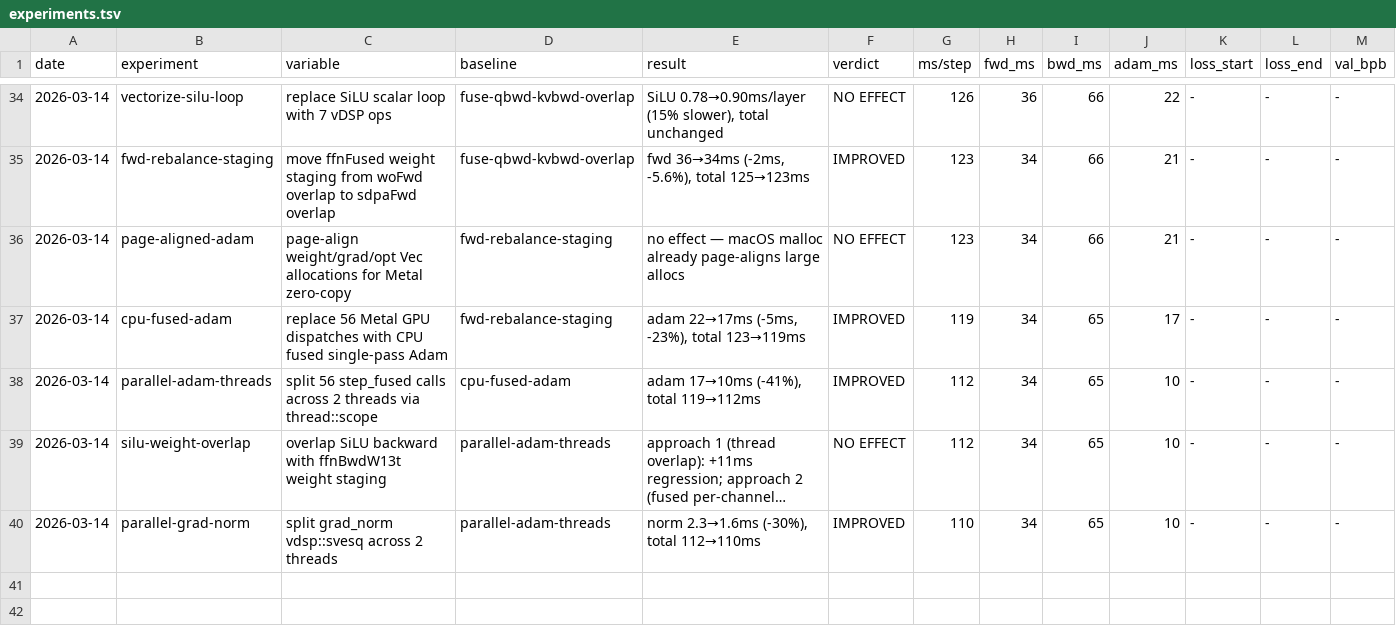
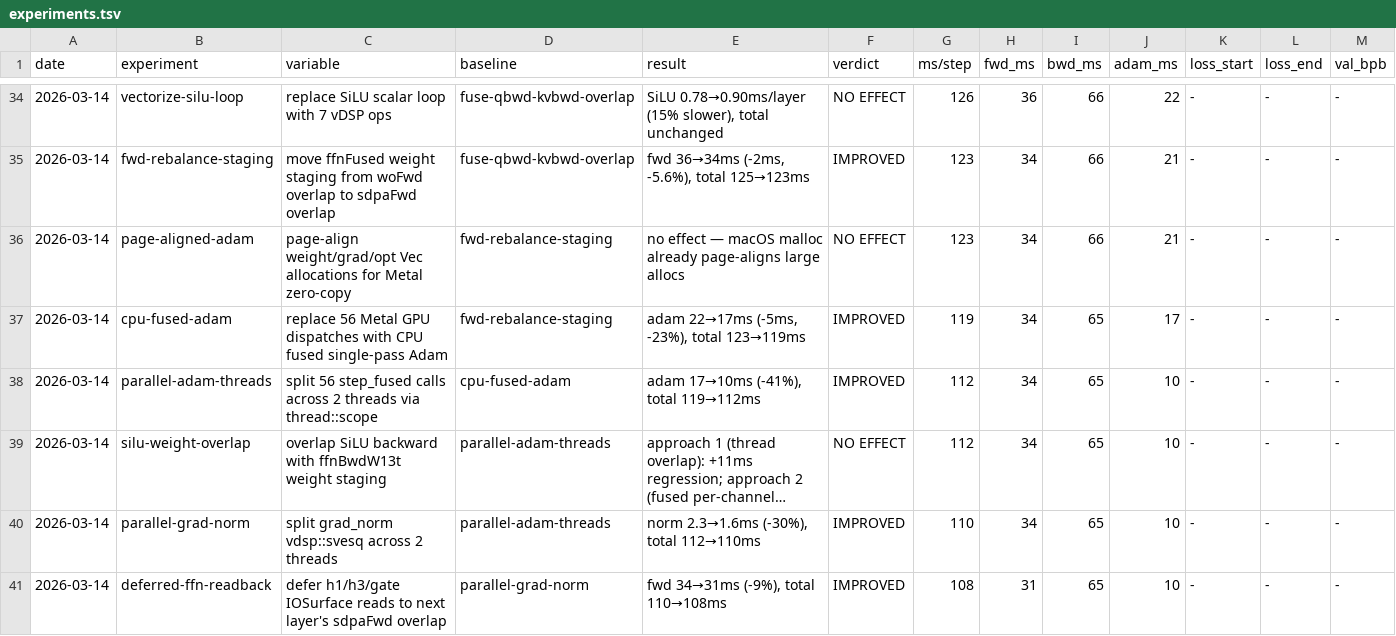
Before and after one commit to jackzampolin/rustane, a TSV file: system/experiments.tsv, drawn as a sheet; only a part is shown, gaps mark what is left out; long unchanged cells end in …; rows hold the shown columns only; the diff names each change by its address in the sheet, - before the commit and + after, or states it on an @@ line.

```diff
--- a/system/experiments.tsv
+++ b/system/experiments.tsv
+row 41: 2026-03-14 | deferred-ffn-readback | defer h1/h3/gate IOSurface reads to next layer's sdpaFwd overlap | parallel-grad-norm | fwd 34→31ms (-9%), total 110→108ms | IMPROVED | 108 | 31 | 65 | 10 | - | - | -
```
Also changed, not shown: 3 other files.
